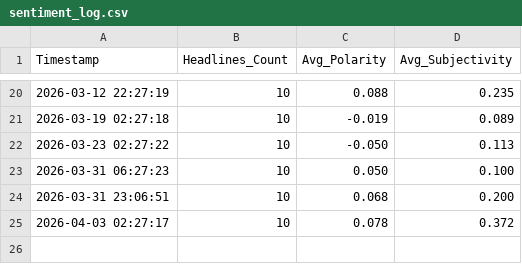
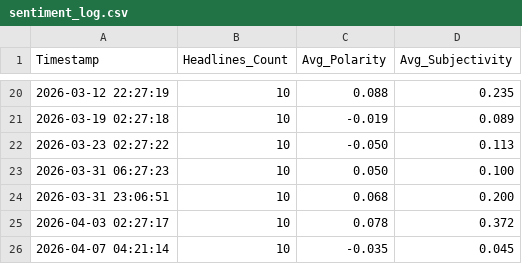
Before and after one commit to rahulkumar7189/advance-automation-start, a CSV file: data/sentiment_log.csv, drawn as a sheet; only a part is shown, gaps mark what is left out; the diff names each change by its address in the sheet, - before the commit and + after, or states it on an @@ line.

Commit message:
Log tech sentiment stats. Refreshed Dashboard.

```diff
--- a/data/sentiment_log.csv
+++ b/data/sentiment_log.csv
+row 26: 2026-04-07 04:21:14 | 10 | -0.035 | 0.045
```
Also changed, not shown: 3 other files.
